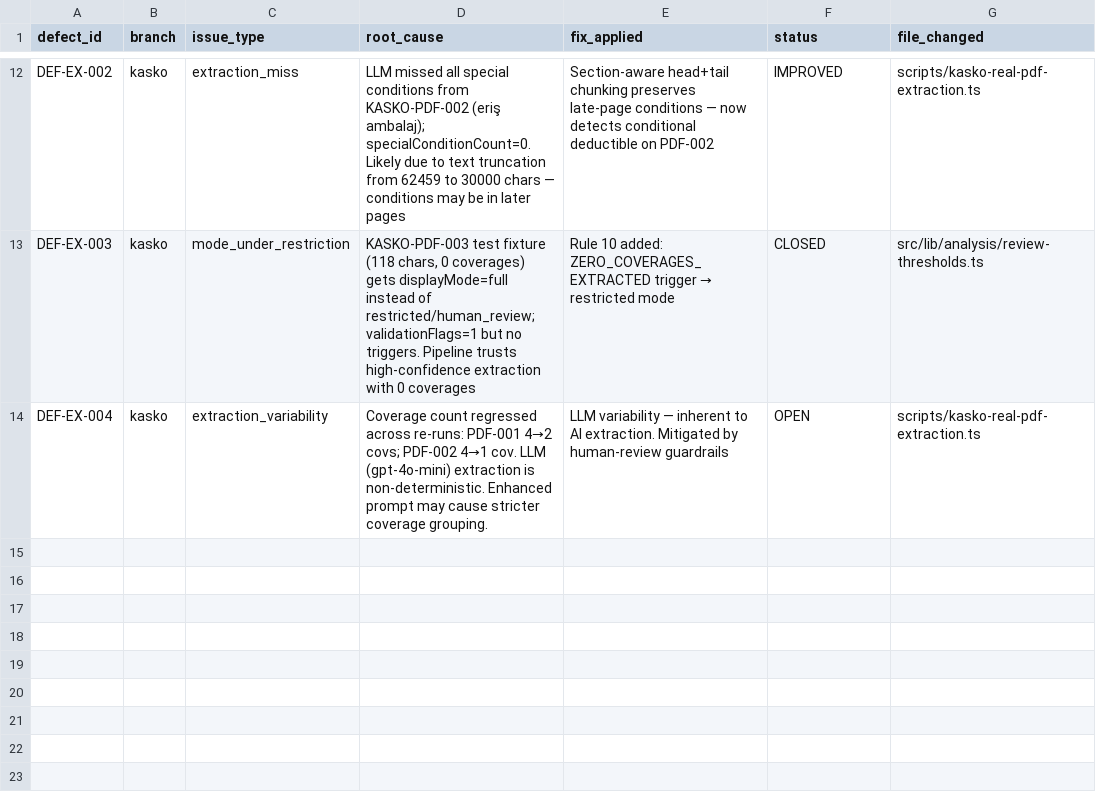
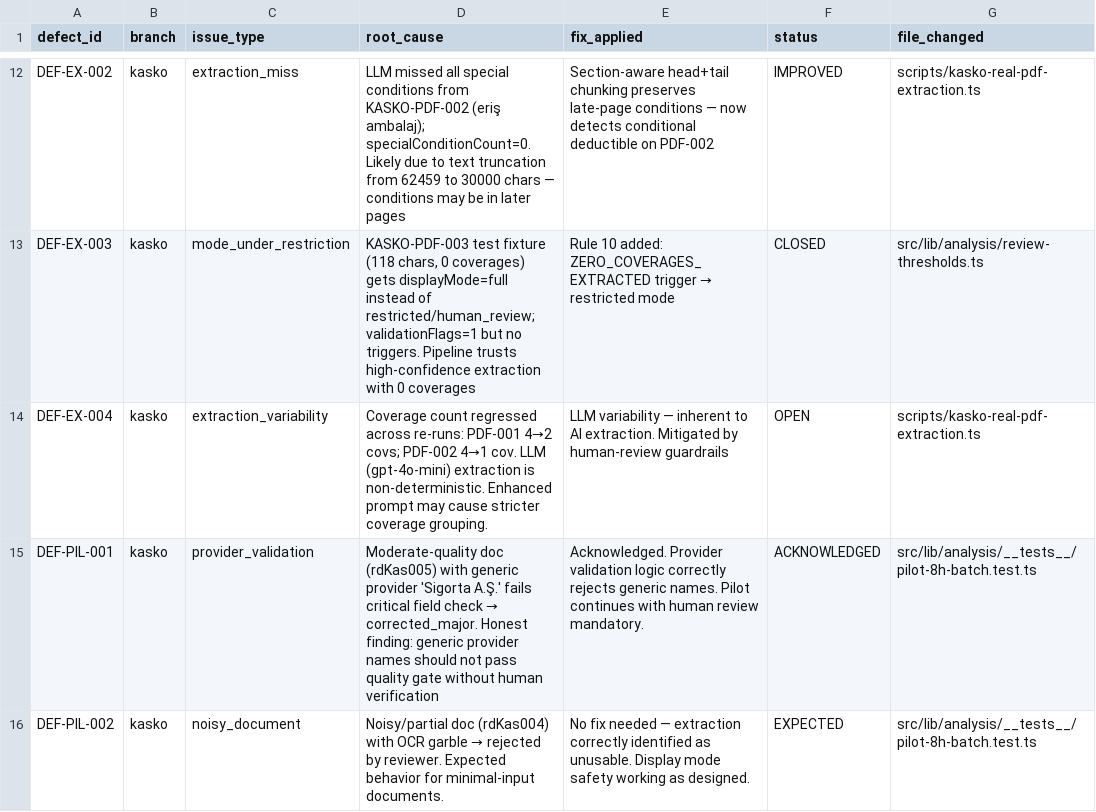
Before and after one commit to prekic/insurai-Tl3e, a CSV file: docs/REAL_DOCUMENT_DEFECT_LOG.csv, drawn as a sheet; only a part is shown, gaps mark what is left out; the diff names each change by its address in the sheet, - before the commit and + after, or states it on an @@ line.

Commit message:
test(analysis): Phase 8H — first 5-document internal KASKO pilot batch
Honest pilot batch results on rdKas001-005:
- 3/5 accepted (clean docs: 100% acceptance)
- 0/5 corrected_minor
- 1/5 corrected_major (generic provider on moderate doc)
- 1/5 rejected (noisy/partial, expected)
- 0 prohibited phrase leaks
- 0 rollback triggers fired
- 40% major+rejected rate exceeds 30% threshold

DEF-PIL-001: generic provider → corrected_major (acknowledged, not a bug)
DEF-PIL-002: noisy doc → rejected (expected safety behavior)

Recommendation: continue to 20 docs with clean documents prioritized.
KASKO is internal-pilot-ready with mandatory human review.

```diff
--- a/docs/REAL_DOCUMENT_DEFECT_LOG.csv
+++ b/docs/REAL_DOCUMENT_DEFECT_LOG.csv
+row 15: DEF-PIL-001 | kasko | provider_validation | Moderate-quality doc (rdKas005) with generic provider 'Sigorta A.Ş.' fails critical field check → corrected_major. Honest finding: generic provider names should not pass quality gate without human verification | Acknowledged. Provider validation logic correctly rejects generic names. Pilot continues with human review mandatory. | ACKNOWLEDGED | src/lib/analysis/__tests__/pilot-8h-batch.test.ts
+row 16: DEF-PIL-002 | kasko | noisy_document | Noisy/partial doc (rdKas004) with OCR garble → rejected by reviewer. Expected behavior for minimal-input documents. | No fix needed — extraction correctly identified as unusable. Display mode safety working as designed. | EXPECTED | src/lib/analysis/__tests__/pilot-8h-batch.test.ts
```
Also changed, not shown: 2 other files.
